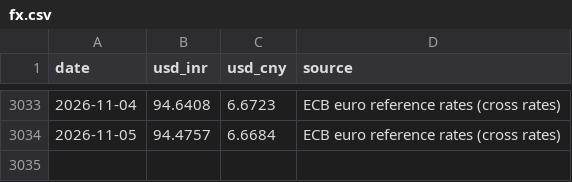
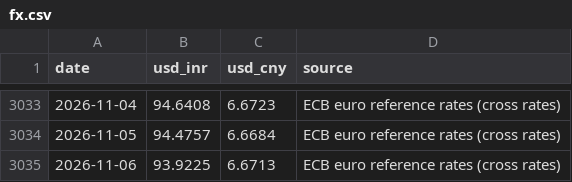
Before and after one commit to battery-business/LeyBatt-Pulse, a CSV file: data/history/fx.csv, drawn as a sheet; only a part is shown, gaps mark what is left out; the diff names each change by its address in the sheet, - before the commit and + after, or states it on an @@ line.

```diff
--- a/data/history/fx.csv
+++ b/data/history/fx.csv
+row 3035: 2026-11-06 | 93.9225 | 6.6713 | ECB euro reference rates (cross rates)
```
Also changed, not shown: data/history/aluminium.csv, data/history/copper.csv, 7 other files.
